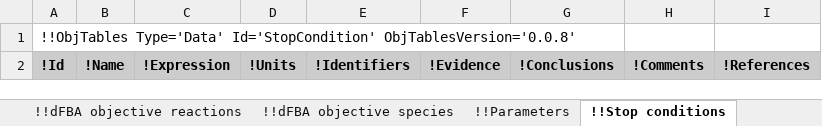
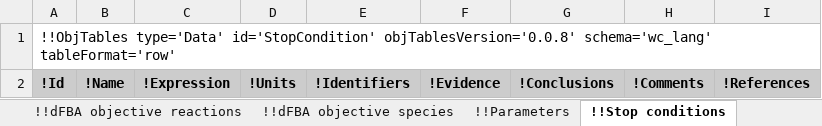
Before and after one commit to KarrLab/intro_to_wc_modeling, an Excel workbook: intro_to_wc_modeling/wc_modeling/wc_lang_tutorial/examples/example_model.xlsx, sheet !!Stop conditions, drawn as a sheet; values as stored, in another font and other column widths than the file's, no borders; the diff names each change by its address in the sheet, - before the commit and + after, or states it on an @@ line.

Commit message:
updating for obj_tables and wc_lang

```diff
--- a/intro_to_wc_modeling/wc_modeling/wc_lang_tutorial/examples/example_model.xlsx (sheet !!Stop conditions)
+++ b/intro_to_wc_modeling/wc_modeling/wc_lang_tutorial/examples/example_model.xlsx (sheet !!Stop conditions)
-A1: !!ObjTables Type='Data' Id='StopCondition' ObjTablesVersion='0.0.8'
+A1: !!ObjTables type='Data' id='StopCondition' objTablesVersion='0.0.8' schema='wc_lang' tableFormat='row'
```
Also changed, not shown: sheet !!_Table of contents, sheet !!Authors, sheet !!Environment, sheet !!Taxon, sheet !!Observables, sheet !!Changes, 17 more sheets.
